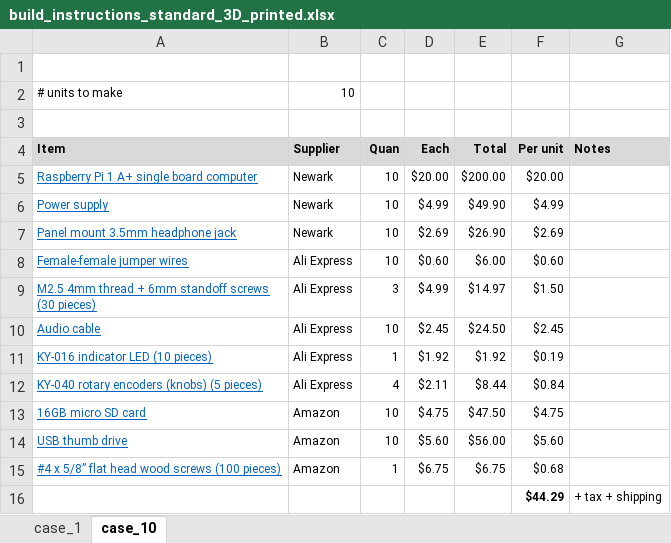
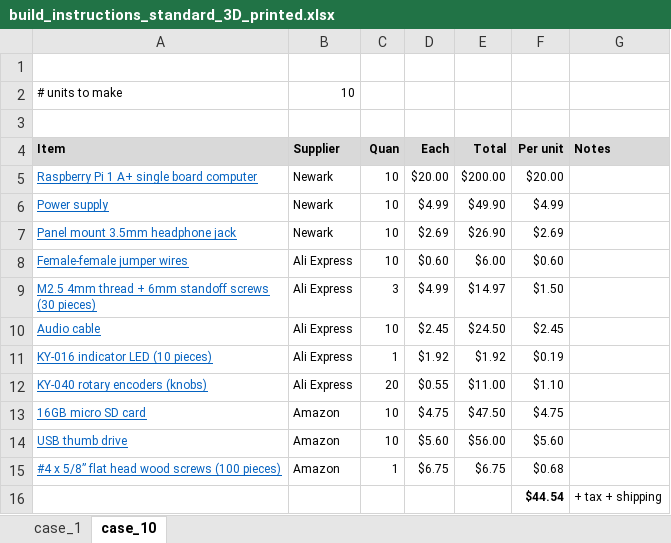
Before and after one commit to rosswesleyporter/dqmusicbox, an Excel workbook: docs/build_instructions_standard_3D_printed.xlsx, sheet case_10, drawn as a sheet; values as stored, in another font and other column widths than the file's, no borders; removed rows and columns are numbered as before the commit, all else as after; the diff names each change by its address in the sheet, - before the commit and + after, or states it on an @@ line.

```diff
--- a/docs/build_instructions_standard_3D_printed.xlsx (sheet case_10)
+++ b/docs/build_instructions_standard_3D_printed.xlsx (sheet case_10)
-row 12: KY-040 rotary encoders (knobs) (5 pieces) | Ali Express | 4 | $2.11 | $8.44 | $0.84
+row 12: KY-040 rotary encoders (knobs) | Ali Express | 20 | $0.55 | $11.00 | $1.10
-F16 (Per unit): $44.29
+F16 (Per unit): $44.54
```
Also changed, not shown: docs/build_instructions_deluxe.xlsx, docs/build_instructions_plus.xlsx, 9 other files.
